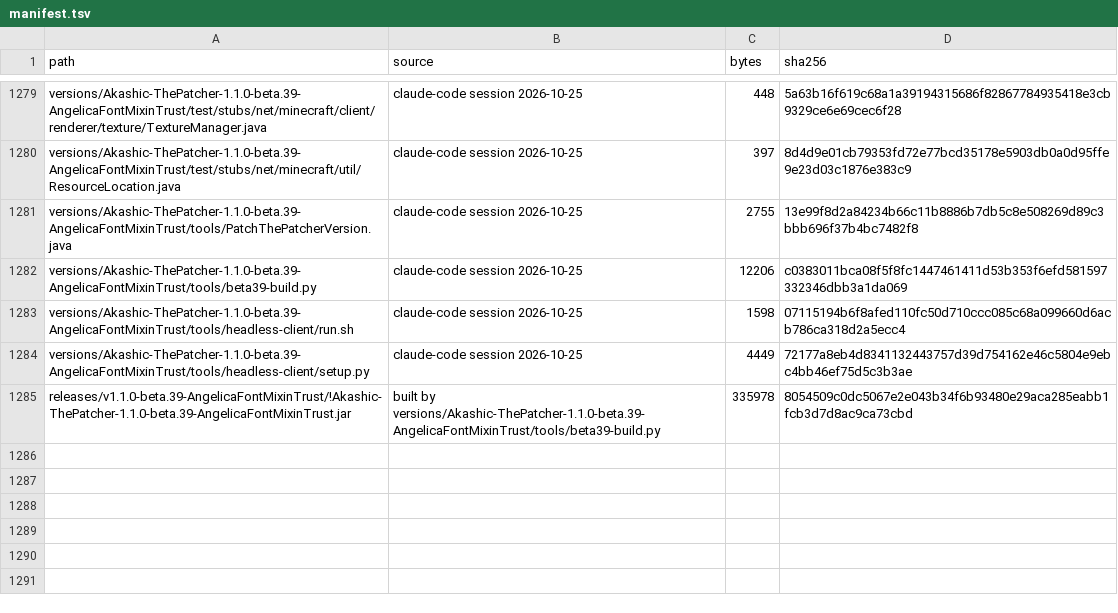
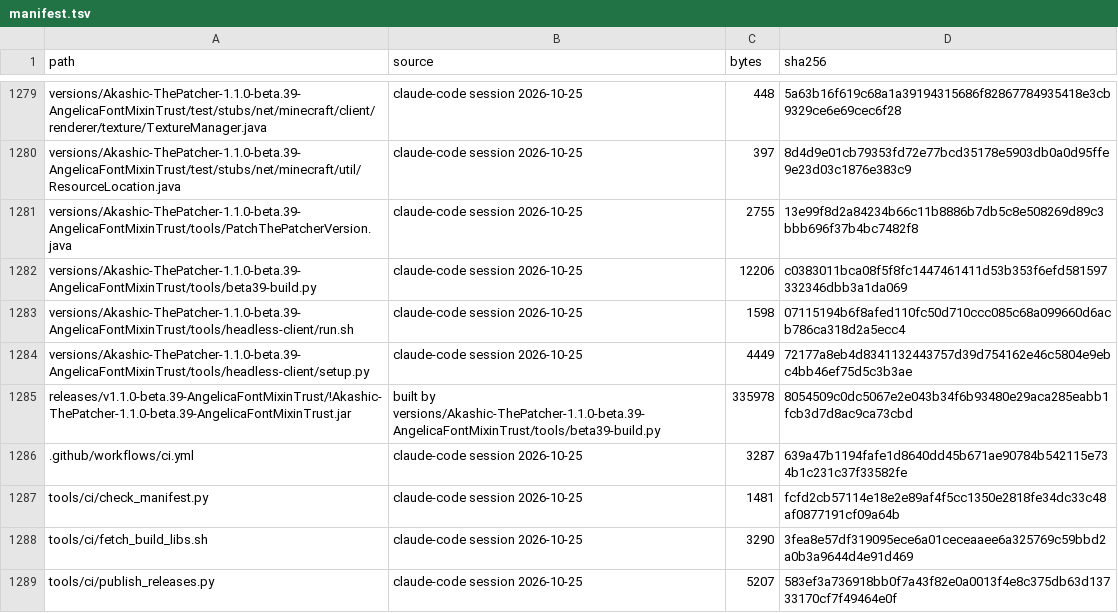
Before and after one commit to Akashiic/AkashicThePatcher, a TSV file: data/manifest.tsv, drawn as a sheet; only a part is shown, gaps mark what is left out; the diff names each change by its address in the sheet, - before the commit and + after, or states it on an @@ line.

```diff
--- a/data/manifest.tsv
+++ b/data/manifest.tsv
+row 1286: .github/workflows/ci.yml | claude-code session 2026-10-25 | 3287 | 639a47b1194fafe1d8640dd45b671ae90784b542115e734b1c231c37f33582fe
+row 1287: tools/ci/check_manifest.py | claude-code session 2026-10-25 | 1481 | fcfd2cb57114e18e2e89af4f5cc1350e2818fe34dc33c48af0877191cf09a64b
+row 1288: tools/ci/fetch_build_libs.sh | claude-code session 2026-10-25 | 3290 | 3fea8e57df319095ece6a01ceceaaee6a325769c59bbd2a0b3a9644d4e91d469
+row 1289: tools/ci/publish_releases.py | claude-code session 2026-10-25 | 5207 | 583ef3a736918bb0f7a43f82e0a0013f4e8c375db63d13733170cf7f49464e0f
```
Also changed, not shown: 7 other files.
